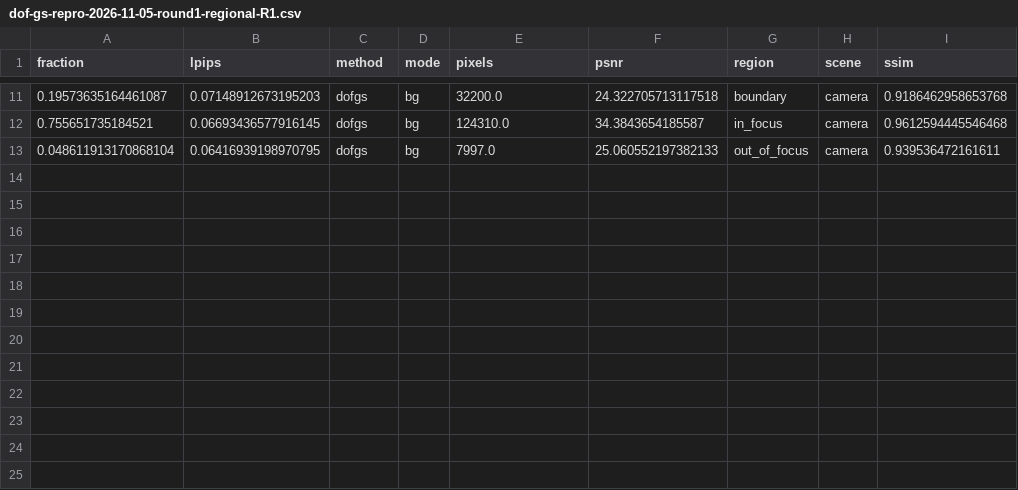
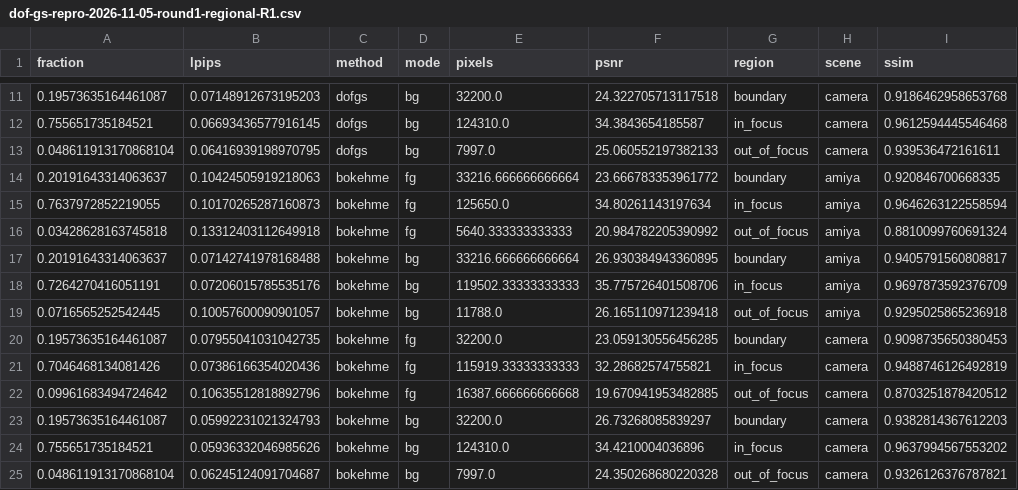
Before and after one commit to mengmcy1/OPPO-depth-guided-video-bokeh, a CSV file: 03_实验记录/records/dof-gs-repro-2026-11-05-round1-regional-R1.csv, drawn as a sheet; only a part is shown, gaps mark what is left out.

```diff
--- a/03_实验记录/records/dof-gs-repro-2026-11-05-round1-regional-R1.csv
+++ b/03_实验记录/records/dof-gs-repro-2026-11-05-round1-regional-R1.csv
@@ -13 +13,13 @@ fraction,lpips,method,mode,pixels,psnr,region,scene,ssim
 0.048611913170868104,0.06416939198970795,dofgs,bg,7997.0,25.060552197382133,out_of_focus,camera,0.939536472161611
+0.20191643314063637,0.10424505919218063,bokehme,fg,33216.666666666664,23.666783353961772,boundary,amiya,0.920846700668335
+0.7637972852219055,0.10170265287160873,bokehme,fg,125650.0,34.80261143197634,in_focus,amiya,0.9646263122558594
+0.03428628163745818,0.13312403112649918,bokehme,fg,5640.333333333333,20.984782205390992,out_of_focus,amiya,0.8810099760691324
+0.20191643314063637,0.07142741978168488,bokehme,bg,33216.666666666664,26.930384943360895,boundary,amiya,0.9405791560808817
+0.7264270416051191,0.07206015785535176,bokehme,bg,119502.33333333333,35.775726401508706,in_focus,amiya,0.9697873592376709
+0.0716565252542445,0.10057600090901057,bokehme,bg,11788.0,26.165110971239418,out_of_focus,amiya,0.9295025865236918
+0.19573635164461087,0.07955041031042735,bokehme,fg,32200.0,23.059130556456285,boundary,camera,0.9098735650380453
+0.7046468134081426,0.07386166354020436,bokehme,fg,115919.33333333333,32.28682574755821,in_focus,camera,0.9488746126492819
+0.09961683494724642,0.10635512818892796,bokehme,fg,16387.666666666668,19.670941953482885,out_of_focus,camera,0.8703251878420512
+0.19573635164461087,0.05992231021324793,bokehme,bg,32200.0,26.73268085839297,boundary,camera,0.9382814367612203
+0.755651735184521,0.05936332046985626,bokehme,bg,124310.0,34.4210004036896,in_focus,camera,0.9637994567553202
+0.048611913170868104,0.06245124091704687,bokehme,bg,7997.0,24.350268680220328,out_of_focus,camera,0.9326126376787821
```
Also changed, not shown: 03_实验记录/records/dof-gs-repro-2026-11-05-round1-A-and-R0.csv, 03_实验记录/records/dof-gs-repro-2026-11-05-round1-R1-averages.csv, 3 other files.
